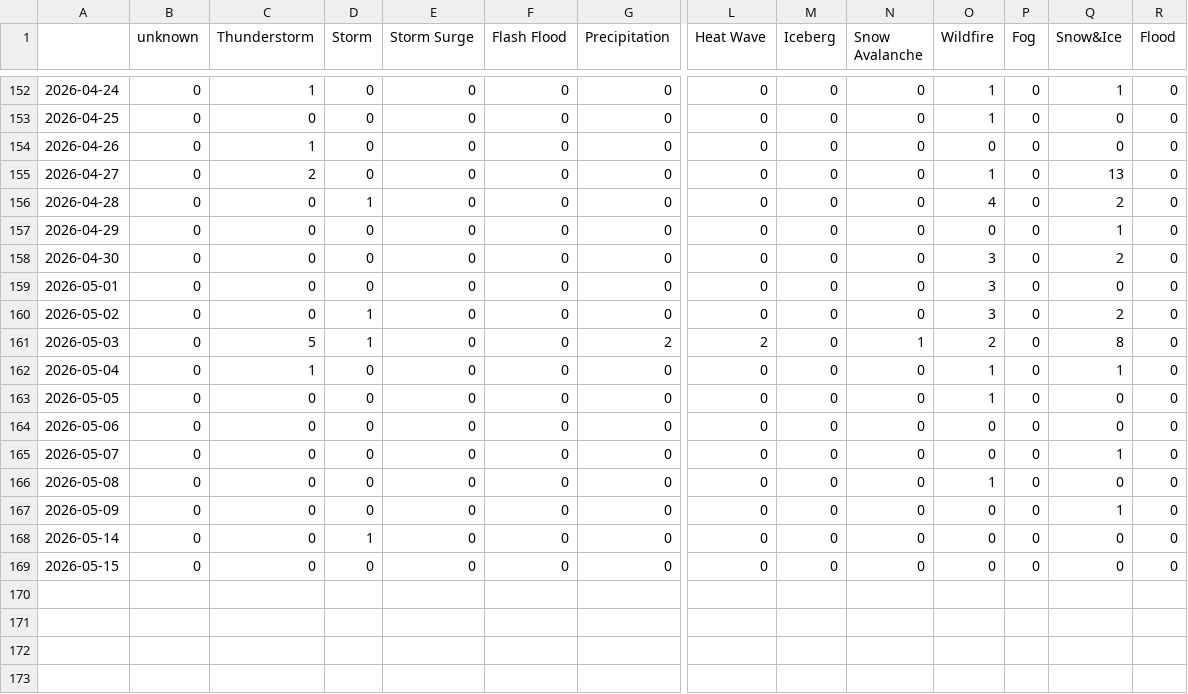
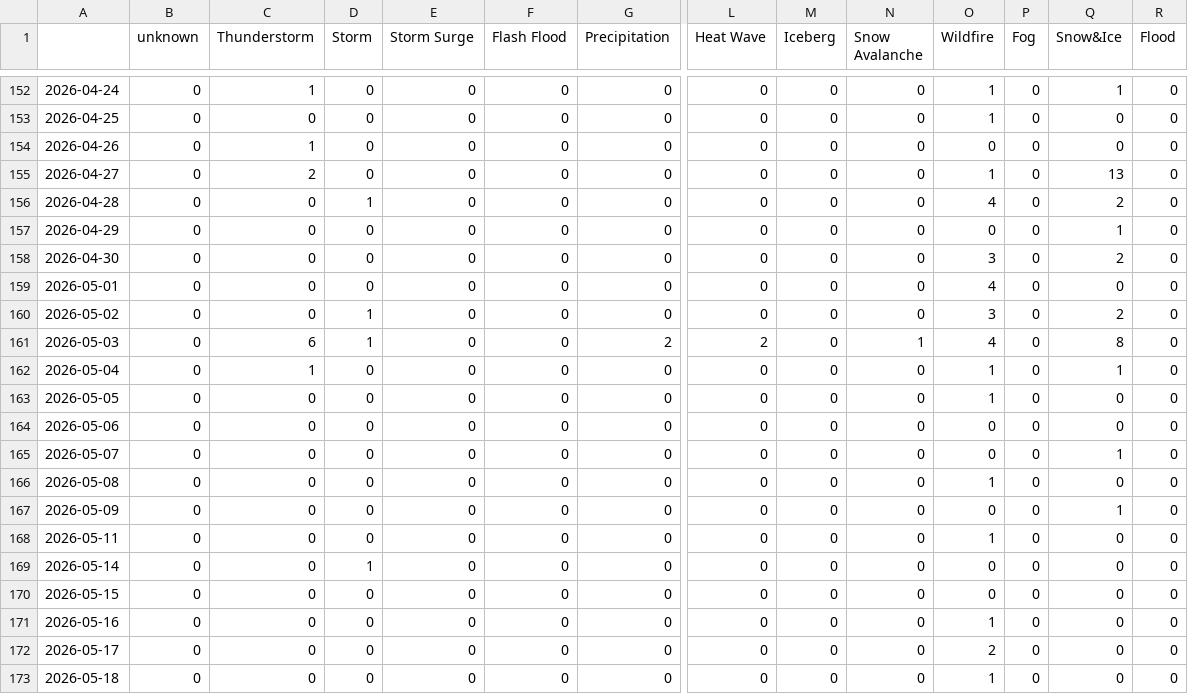
Before and after one commit to newsWhisperer/greekExtremes, a CSV file: csv/extremes_date.csv, drawn as a sheet; only a part is shown, gaps mark what is left out; rows hold the shown columns only; the diff names each change by its address in the sheet, - before the commit and + after, or states it on an @@ line.

```diff
--- a/csv/extremes_date.csv
+++ b/csv/extremes_date.csv
-O159 (Wildfire): 3
+O159 (Wildfire): 4
-C161 (Thunderstorm): 5
+C161 (Thunderstorm): 6
-O161 (Wildfire): 2
+O161 (Wildfire): 4
+row 168: 2026-05-11 | 0 | 0 | 0 | 0 | 0 | 0 | 0 | 0 | 0 | 1 | 0 | 0 | 0
+row 171: 2026-05-16 | 0 | 0 | 0 | 0 | 0 | 0 | 0 | 0 | 0 | 1 | 0 | 0 | 0
+row 172: 2026-05-17 | 0 | 0 | 0 | 0 | 0 | 0 | 0 | 0 | 0 | 2 | 0 | 0 | 0
+row 173: 2026-05-18 | 0 | 0 | 0 | 0 | 0 | 0 | 0 | 0 | 0 | 1 | 0 | 0 | 0
```
Also changed, not shown: csv/feeds_date.csv, 6 other files.
